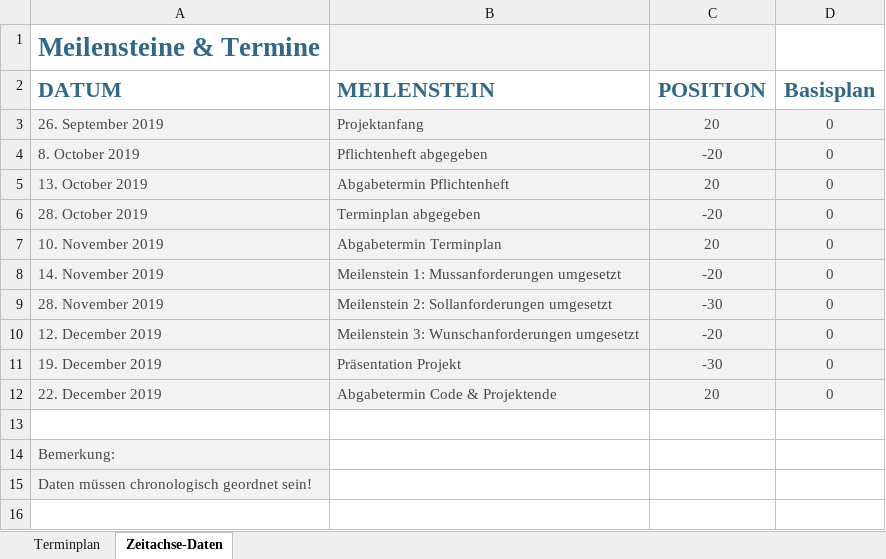
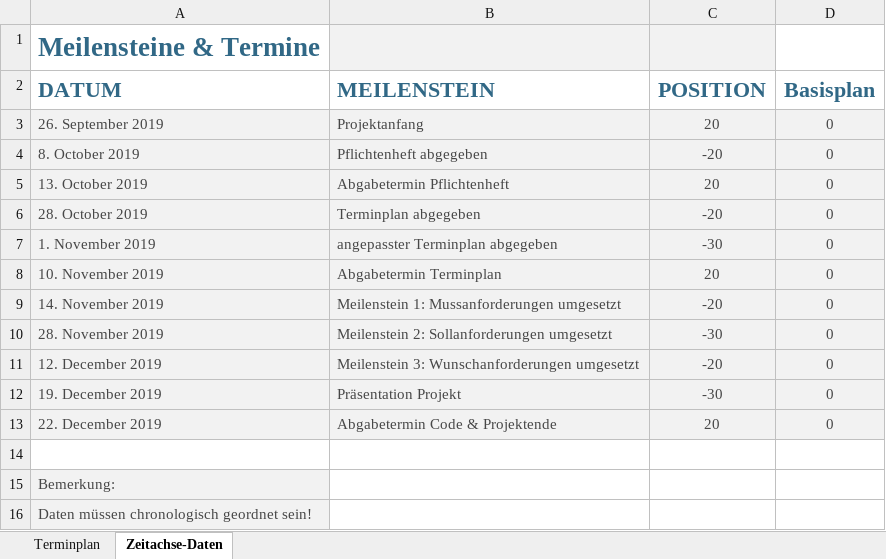
Before and after one commit to 3raymon/LedCube_4PMSwEng_HSR, an Excel workbook: Dokumentation/Terminplan.xlsx, sheet Zeitachse-Daten, drawn as a sheet; values as stored, in another font and other column widths than the file's, no borders; the diff names each change by its address in the sheet, - before the commit and + after, or states it on an @@ line.

```diff
--- a/Dokumentation/Terminplan.xlsx (sheet Zeitachse-Daten)
+++ b/Dokumentation/Terminplan.xlsx (sheet Zeitachse-Daten)
+row 7: 1. November 2019 | angepasster Terminplan abgegeben | -30 | 0
```
Also changed, not shown: sheet Terminplan, charts or pictures.
